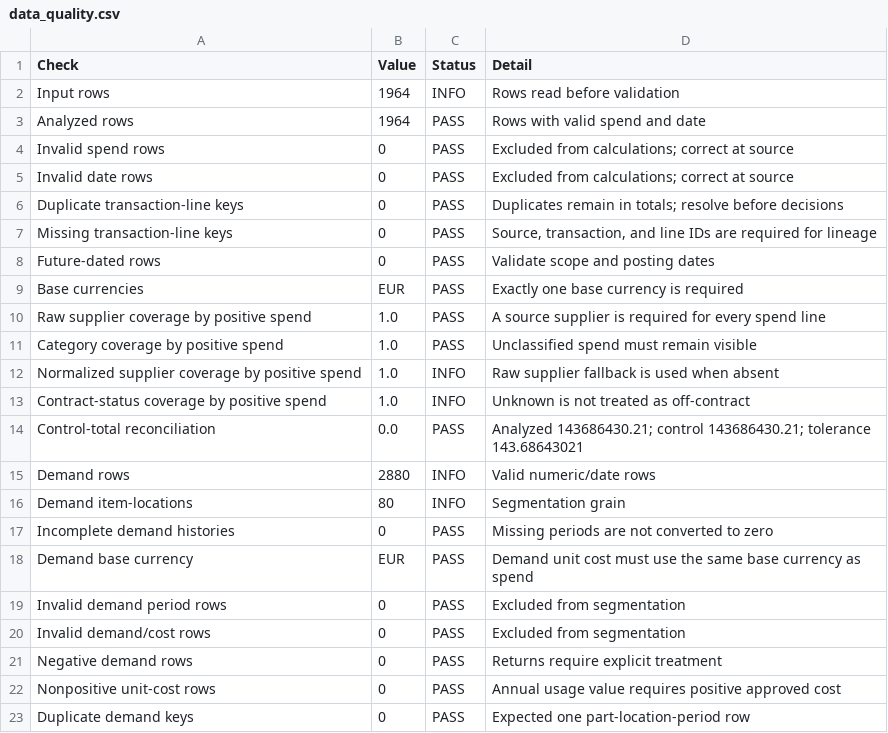
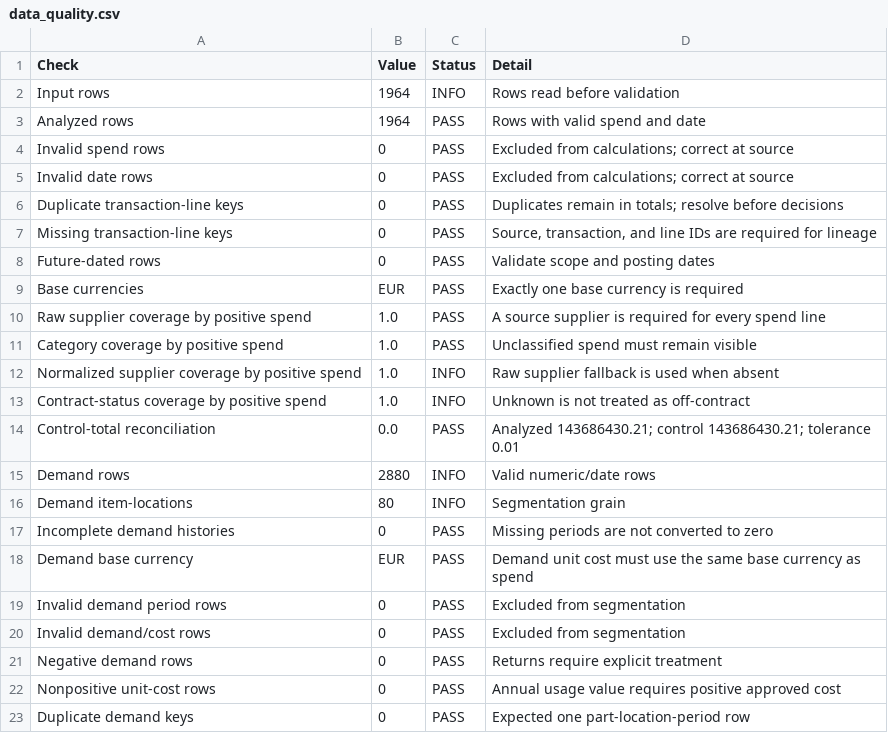
Before and after one commit to grabowski187211-prog/Demand_Genie, a CSV file: data/spend-analysis/data_quality.csv, drawn as a sheet.

```diff
--- a/data/spend-analysis/data_quality.csv
+++ b/data/spend-analysis/data_quality.csv
@@ -13,3 +13,3 @@ Normalized supplier coverage by positive spend,1.0,INFO,Raw supplier fallback is
 Contract-status coverage by positive spend,1.0,INFO,Unknown is not treated as off-contract
-Control-total reconciliation,0.0,PASS,Analyzed 143686430.21; control 143686430.21; tolerance 143.68643021
+Control-total reconciliation,0.0,PASS,Analyzed 143686430.21; control 143686430.21; tolerance 0.01
 Demand rows,2880,INFO,Valid numeric/date rows
```
Also changed, not shown: 36 other files.
